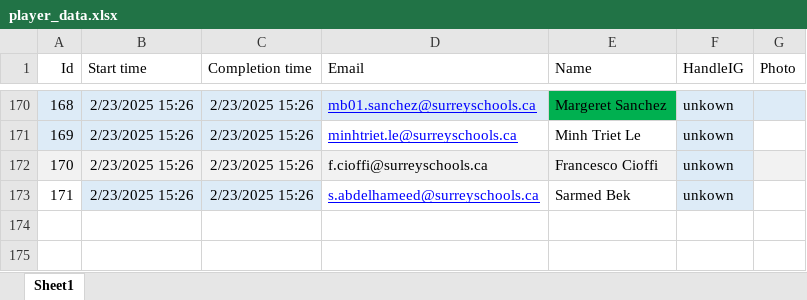
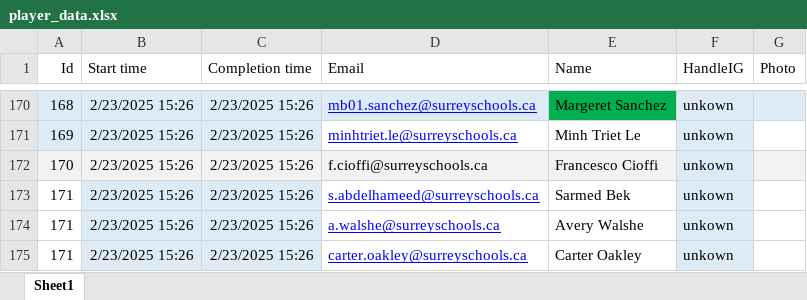
Before and after one commit to SalishGradTag/SalishGradTag.github.io, an Excel workbook: src/player_data.xlsx, sheet Sheet1, drawn as a sheet; only a part is shown, gaps mark what is left out; values as stored, in another font and other column widths than the file's, no borders; table styles not drawn; the diff names each change by its address in the sheet, - before the commit and + after, or states it on an @@ line.

```diff
--- a/src/player_data.xlsx (sheet Sheet1)
+++ b/src/player_data.xlsx (sheet Sheet1)
+row 174: 171 | 2/23/2025 15:26 | 2/23/2025 15:26 | a.walshe@surreyschools.ca | Avery Walshe | unkown
+row 175: 171 | 2/23/2025 15:26 | 2/23/2025 15:26 | carter.oakley@surreyschools.ca | Carter Oakley | unkown
```
Also changed, not shown: src/game_log.xlsx, 2 other files.
